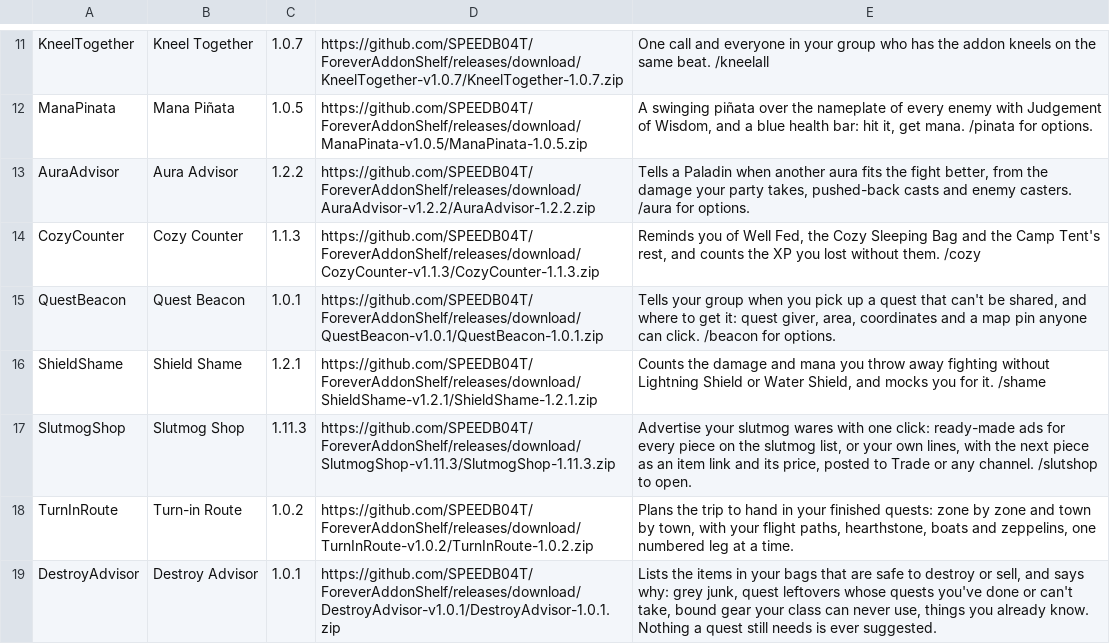
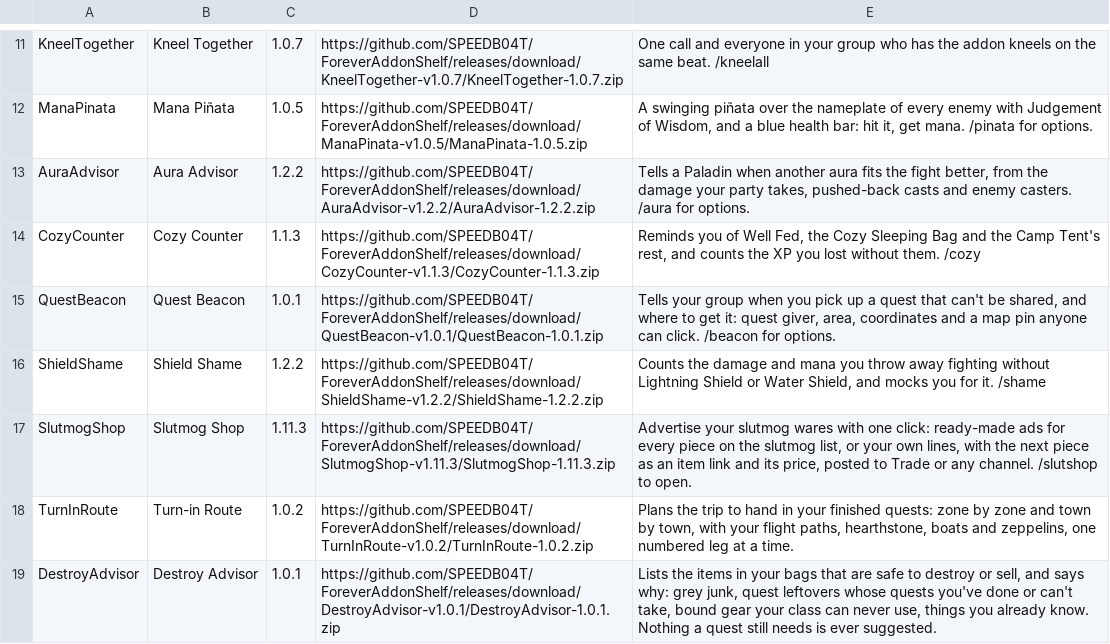
Before and after one commit to SPEEDB04T/ForeverAddonShelf, a TSV file: addons.tsv, drawn as a sheet; only a part is shown, gaps mark what is left out.

Commit message:
Release Shield Shame 1.2.2

```diff
--- a/addons.tsv
+++ b/addons.tsv
@@ -15,3 +15,3 @@ CozyCounter	Cozy Counter	1.1.3	https://github.com/SPEEDB04T/ForeverAddonShelf/re
 QuestBeacon	Quest Beacon	1.0.1	https://github.com/SPEEDB04T/ForeverAddonShelf/releases/download/QuestBeacon-v1.0.1/QuestBeacon-1.0.1.zip	Tells your group when you pick up a quest that can't be shared, and where to get it: quest giver, area, coordinates and a map pin anyone can click. /beacon for options.
-ShieldShame	Shield Shame	1.2.1	https://github.com/SPEEDB04T/ForeverAddonShelf/releases/download/ShieldShame-v1.2.1/ShieldShame-1.2.1.zip	Counts the damage and mana you throw away fighting without Lightning Shield or Water Shield, and mocks you for it. /shame
+ShieldShame	Shield Shame	1.2.2	https://github.com/SPEEDB04T/ForeverAddonShelf/releases/download/ShieldShame-v1.2.2/ShieldShame-1.2.2.zip	Counts the damage and mana you throw away fighting without Lightning Shield or Water Shield, and mocks you for it. /shame
 SlutmogShop	Slutmog Shop	1.11.3	https://github.com/SPEEDB04T/ForeverAddonShelf/releases/download/SlutmogShop-v1.11.3/SlutmogShop-1.11.3.zip	Advertise your slutmog wares with one click: ready-made ads for every piece on the slutmog list, or your own lines, with the next piece as an item link and its price, posted to Trade or any channel. /slutshop to open.
```
Also changed, not shown: 3 other files.
